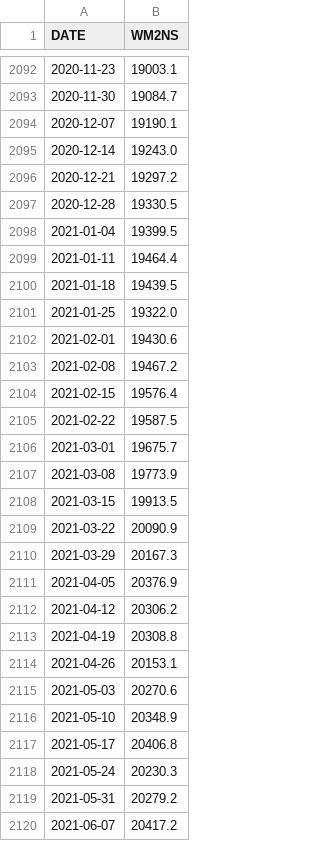
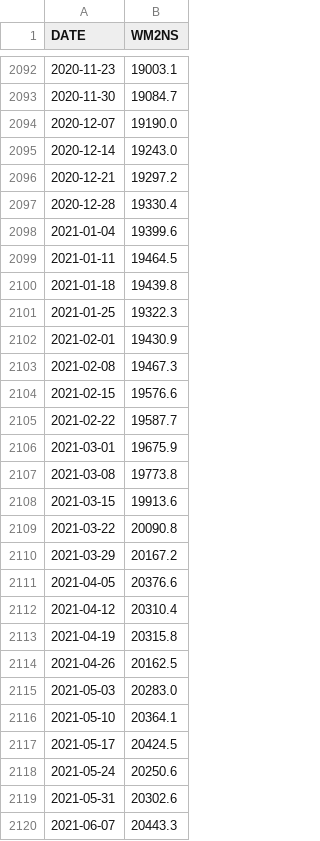
Before and after one commit to yuwei2341/stocks, a CSV file: WM2NS.csv, drawn as a sheet; only a part is shown, gaps mark what is left out; the diff covers the shown part only.

```diff
--- a/WM2NS.csv
+++ b/WM2NS.csv
@@ -2093,28 +2093,28 @@ DATE,WM2NS
 2020-11-30,19084.7
-2020-12-07,19190.1
+2020-12-07,19190.0
 2020-12-14,19243.0
 2020-12-21,19297.2
-2020-12-28,19330.5
-2021-01-04,19399.5
-2021-01-11,19464.4
-2021-01-18,19439.5
-2021-01-25,19322.0
-2021-02-01,19430.6
-2021-02-08,19467.2
-2021-02-15,19576.4
-2021-02-22,19587.5
-2021-03-01,19675.7
-2021-03-08,19773.9
-2021-03-15,19913.5
-2021-03-22,20090.9
-2021-03-29,20167.3
-2021-04-05,20376.9
-2021-04-12,20306.2
-2021-04-19,20308.8
-2021-04-26,20153.1
-2021-05-03,20270.6
-2021-05-10,20348.9
-2021-05-17,20406.8
-2021-05-24,20230.3
-2021-05-31,20279.2
-2021-06-07,20417.2
+2020-12-28,19330.4
+2021-01-04,19399.6
+2021-01-11,19464.5
+2021-01-18,19439.8
+2021-01-25,19322.3
+2021-02-01,19430.9
+2021-02-08,19467.3
+2021-02-15,19576.6
+2021-02-22,19587.7
+2021-03-01,19675.9
+2021-03-08,19773.8
+2021-03-15,19913.6
+2021-03-22,20090.8
+2021-03-29,20167.2
+2021-04-05,20376.6
+2021-04-12,20310.4
+2021-04-19,20315.8
+2021-04-26,20162.5
+2021-05-03,20283.0
+2021-05-10,20364.1
+2021-05-17,20424.5
+2021-05-24,20250.6
+2021-05-31,20302.6
+2021-06-07,20443.3
```
Also changed, not shown: 4 added rows and 13 edited cells elsewhere in this file, tgt_price.csv, 5 other files.
